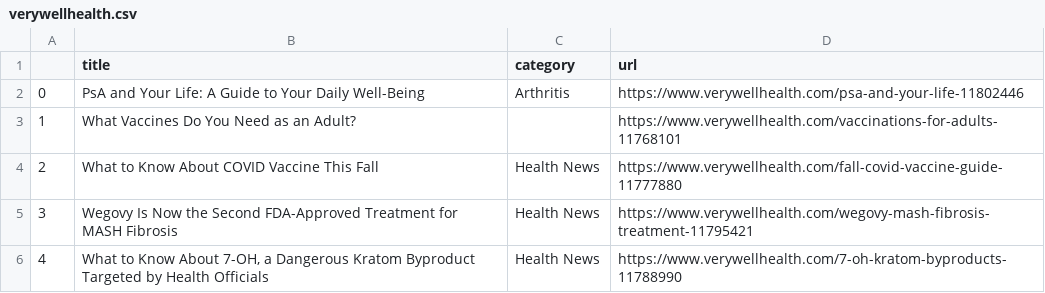
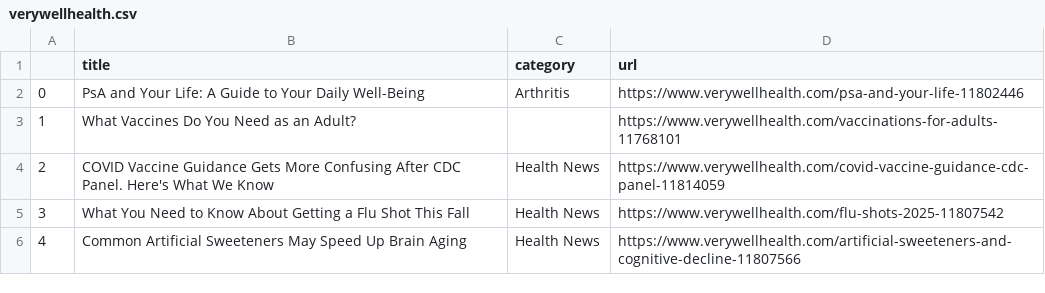
Before and after one commit to hannahkaplan/Very-Well-Health, a CSV file: verywellhealth.csv, drawn as a sheet.

```diff
--- a/verywellhealth.csv
+++ b/verywellhealth.csv
@@ -3,4 +3,4 @@
 1,What Vaccines Do You Need as an Adult?,,https://www.verywellhealth.com/vaccinations-for-adults-11768101
-2,What to Know About COVID Vaccine This Fall,Health News,https://www.verywellhealth.com/fall-covid-vaccine-guide-11777880
-3,Wegovy Is Now the Second FDA-Approved Treatment for MASH Fibrosis,Health News,https://www.verywellhealth.com/wegovy-mash-fibrosis-treatment-11795421
-4,"What to Know About 7-OH, a Dangerous Kratom Byproduct Targeted by Health Officials",Health News,https://www.verywellhealth.com/7-oh-kratom-byproducts-11788990
+2,COVID Vaccine Guidance Gets More Confusing After CDC Panel. Here's What We Know,Health News,https://www.verywellhealth.com/covid-vaccine-guidance-cdc-panel-11814059
+3,What You Need to Know About Getting a Flu Shot This Fall,Health News,https://www.verywellhealth.com/flu-shots-2025-11807542
+4,Common Artificial Sweeteners May Speed Up Brain Aging,Health News,https://www.verywellhealth.com/artificial-sweeteners-and-cognitive-decline-11807566
```
